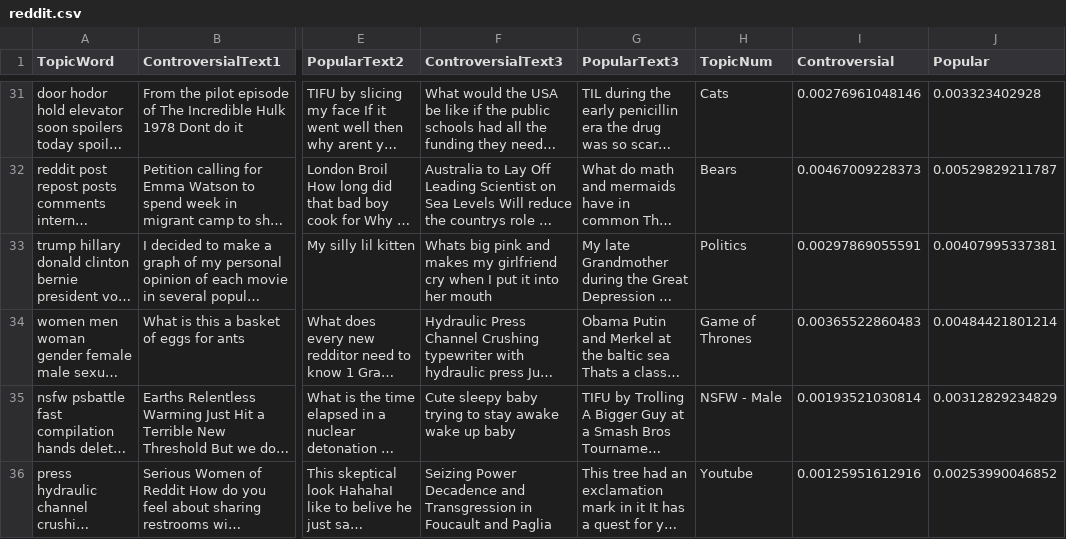
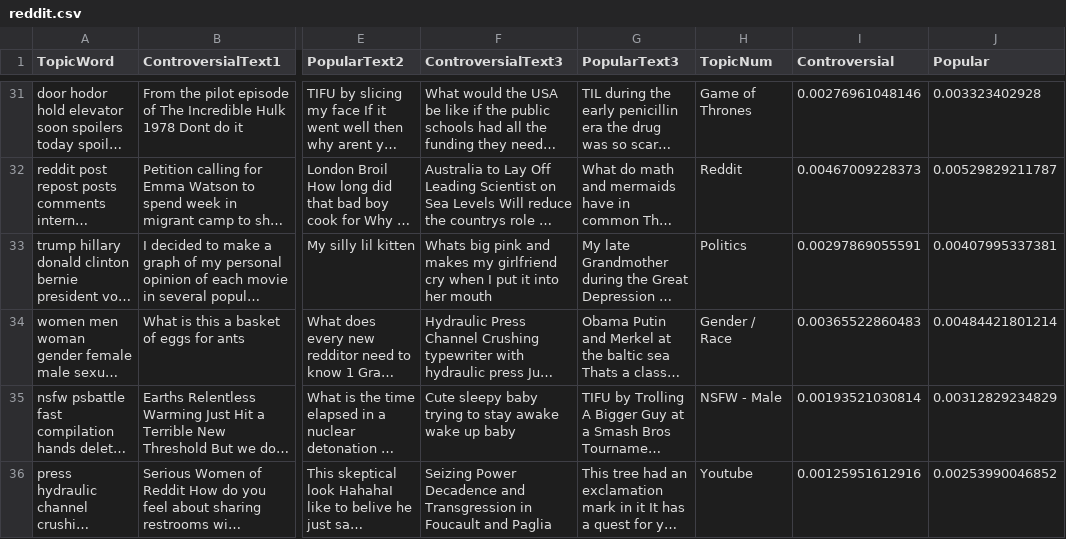
Before and after one commit to applebym/D3, a CSV file: reddit.csv, drawn as a sheet; only a part is shown, gaps mark what is left out; long unchanged cells end in …; the diff covers the shown part only; the diff names each change by its address in the sheet, - before the commit and + after, or states it on an @@ line.

Commit message:
Update reddit.csv

```diff
--- a/reddit.csv
+++ b/reddit.csv
-H31 (TopicNum): Cats
+H31 (TopicNum): Game of Thrones
-H32 (TopicNum): Bears
+H32 (TopicNum): Reddit
-H34 (TopicNum): Game of Thrones
+H34 (TopicNum): Gender / Race
```
Also changed, not shown: 27 edited cells elsewhere in this file.
